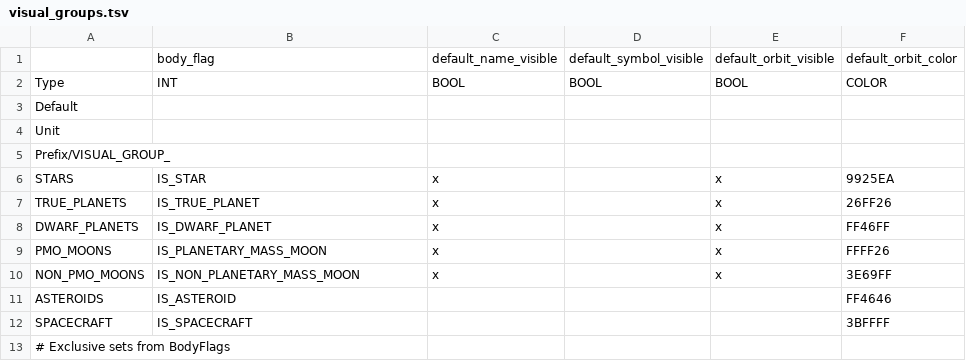
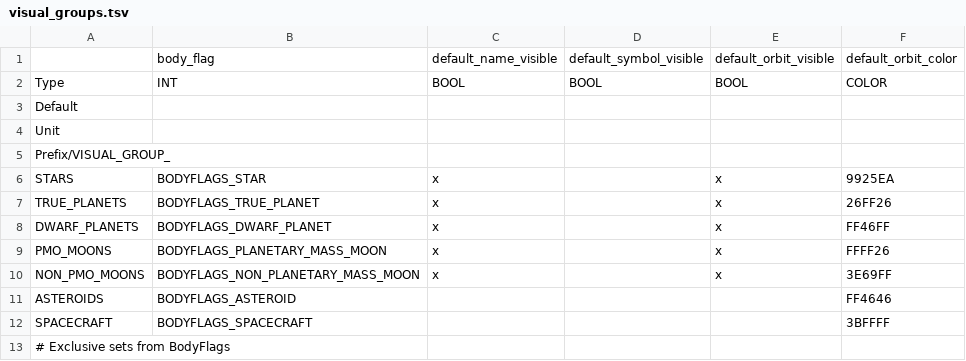
Before and after one commit to ivoyager/ivoyager_core, a TSV file: data/solar_system/visual_groups.tsv, drawn as a sheet.

```diff
--- a/data/solar_system/visual_groups.tsv
+++ b/data/solar_system/visual_groups.tsv
@@ -5,9 +5,9 @@ Unit
 Prefix/VISUAL_GROUP_					
-STARS	IS_STAR	x		x	9925EA
-TRUE_PLANETS	IS_TRUE_PLANET	x		x	26FF26
-DWARF_PLANETS	IS_DWARF_PLANET	x		x	FF46FF
-PMO_MOONS	IS_PLANETARY_MASS_MOON	x		x	FFFF26
-NON_PMO_MOONS	IS_NON_PLANETARY_MASS_MOON	x		x	3E69FF
-ASTEROIDS	IS_ASTEROID				FF4646
-SPACECRAFT	IS_SPACECRAFT				3BFFFF
+STARS	BODYFLAGS_STAR	x		x	9925EA
+TRUE_PLANETS	BODYFLAGS_TRUE_PLANET	x		x	26FF26
+DWARF_PLANETS	BODYFLAGS_DWARF_PLANET	x		x	FF46FF
+PMO_MOONS	BODYFLAGS_PLANETARY_MASS_MOON	x		x	FFFF26
+NON_PMO_MOONS	BODYFLAGS_NON_PLANETARY_MASS_MOON	x		x	3E69FF
+ASTEROIDS	BODYFLAGS_ASTEROID				FF4646
+SPACECRAFT	BODYFLAGS_SPACECRAFT				3BFFFF
 # Exclusive sets from BodyFlags					
```
Also changed, not shown: 18 other files.
